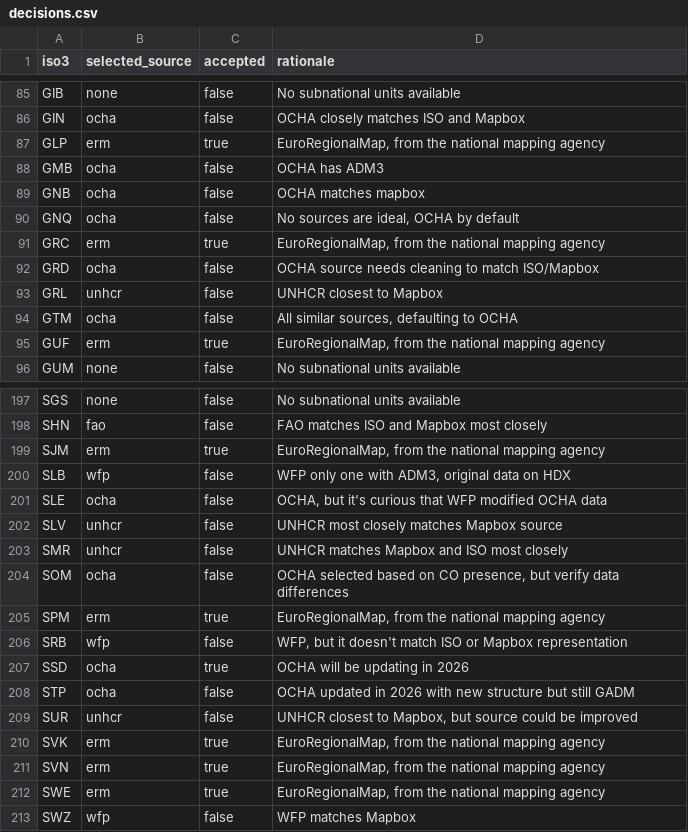
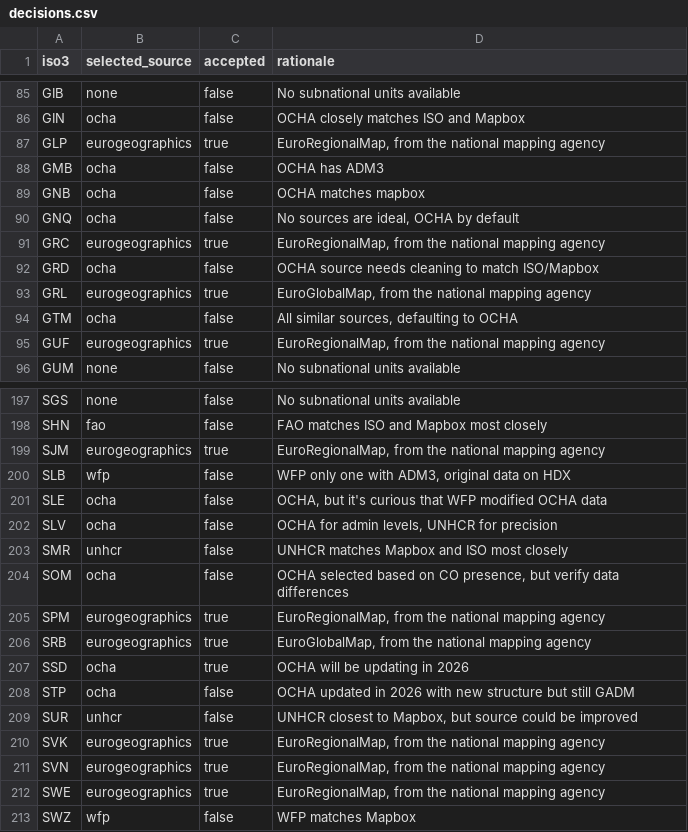
Before and after one commit to OCHA-DAP/cod-app, a CSV file: src/lib/explorer/decisions.csv, drawn as a sheet; only a part is shown, gaps mark what is left out; the diff covers the shown part only.

Commit message:
cod-app owns EuroGeographics, legacy COD-AB and World Bank sources (#143)
* EuroGeographics source reads ERM and EGM; OCHA adds legacy COD-AB

- Rename the erm source to eurogeographics. It dissolves fieldmaps/subnational's
  EuroRegionalMap and EuroGlobalMap originals (EGM covers BIH, GRL and SRB).
- Share the subnational catalog reader, check and dissolve in explorer/subnational.py.
- The ocha source adds the subnational cod-ab-legacy layers for the 38 locations
  COD-AB lacks, with src_name as provider and src_date as valid_on.
- The global build extends legacy OCHA picks like partner sources. Current COD-AB
  picks keep the cod-ab catalog's extended geometry.

* Ingest EuroGeographics and legacy COD-AB in cod-app

The eurogeographics step reads EuroRegionalMap (ERM_DIR) and EuroGlobalMap
(EGM_DIR, BIH, GRL and SRB) from their GeoPackages. It caches one layer per
location and dissolves them per level with lang to lang3. EGM layers are
cleaned with topo_clean. ERM layers are kept as published.

The ocha step reads the 38 legacy COD-AB layers from COD_AB_LEGACY_DIR.
The global build takes EuroGeographics languages from the explorer layers.
SUBNATIONAL_CATALOG is gone. topo-tools floor is 0.26.1.

* Rebuild the EuroGeographics cache on every ingest input and topo-tools; drop shortLabel read

* Explorer: show EuroGeographics as EuroGeo in the source column

* Clean every EuroGeographics layer at ingest on topo-tools 0.26.2

0.26.2 ignores GEOS invalid-edge false positives at hole pinch vertices,
which blocked IRL's ERM clean. IRL's two notches close; unit counts are
unchanged across the ERM locations.

* Global build reads World Bank picks; AZE picks World Bank

AZE's 2021 decree forms 14 economic regions, which only the World Bank
layer has. Its valid_from is the latest admin 2 P_DATE.

* Key the EuroGeographics cache on DuckDB and spatial too; drop World Bank comparison-only notes

* Picks: BIH, GRL and SRB from EuroGlobalMap; ALB and SLV from OCHA

```diff
--- a/src/lib/explorer/decisions.csv
+++ b/src/lib/explorer/decisions.csv
@@ -86,3 +86,3 @@ GIB,none,false,No subnational units available
 GIN,ocha,false,OCHA closely matches ISO and Mapbox
-GLP,erm,true,"EuroRegionalMap, from the national mapping agency"
+GLP,eurogeographics,true,"EuroRegionalMap, from the national mapping agency"
 GMB,ocha,false,OCHA has ADM3
@@ -90,7 +90,7 @@ GNB,ocha,false,OCHA matches mapbox
 GNQ,ocha,false,"No sources are ideal, OCHA by default"
-GRC,erm,true,"EuroRegionalMap, from the national mapping agency"
+GRC,eurogeographics,true,"EuroRegionalMap, from the national mapping agency"
 GRD,ocha,false,OCHA source needs cleaning to match ISO/Mapbox
-GRL,unhcr,false,UNHCR closest to Mapbox
+GRL,eurogeographics,true,"EuroGlobalMap, from the national mapping agency"
 GTM,ocha,false,"All similar sources, defaulting to OCHA"
-GUF,erm,true,"EuroRegionalMap, from the national mapping agency"
+GUF,eurogeographics,true,"EuroRegionalMap, from the national mapping agency"
 GUM,none,false,No subnational units available
@@ -198,10 +198,10 @@ SGS,none,false,No subnational units available
 SHN,fao,false,FAO matches ISO and Mapbox most closely
-SJM,erm,true,"EuroRegionalMap, from the national mapping agency"
+SJM,eurogeographics,true,"EuroRegionalMap, from the national mapping agency"
 SLB,wfp,false,"WFP only one with ADM3, original data on HDX"
 SLE,ocha,false,"OCHA, but it's curious that WFP modified OCHA data"
-SLV,unhcr,false,UNHCR most closely matches Mapbox source
+SLV,ocha,false,"OCHA for admin levels, UNHCR for precision"
 SMR,unhcr,false,UNHCR matches Mapbox and ISO most closely
 SOM,ocha,false,"OCHA selected based on CO presence, but verify data differences"
-SPM,erm,true,"EuroRegionalMap, from the national mapping agency"
-SRB,wfp,false,"WFP, but it doesn't match ISO or Mapbox representation"
+SPM,eurogeographics,true,"EuroRegionalMap, from the national mapping agency"
+SRB,eurogeographics,true,"EuroGlobalMap, from the national mapping agency"
 SSD,ocha,true,OCHA will be updating in 2026
@@ -209,5 +209,5 @@ STP,ocha,false,OCHA updated in 2026 with new structure but still GADM
 SUR,unhcr,false,"UNHCR closest to Mapbox, but source could be improved"
-SVK,erm,true,"EuroRegionalMap, from the national mapping agency"
-SVN,erm,true,"EuroRegionalMap, from the national mapping agency"
-SWE,erm,true,"EuroRegionalMap, from the national mapping agency"
+SVK,eurogeographics,true,"EuroRegionalMap, from the national mapping agency"
+SVN,eurogeographics,true,"EuroRegionalMap, from the national mapping agency"
+SWE,eurogeographics,true,"EuroRegionalMap, from the national mapping agency"
 SWZ,wfp,false,WFP matches Mapbox
```
Also changed, not shown: 41 edited cells elsewhere in this file, 18 other files.
